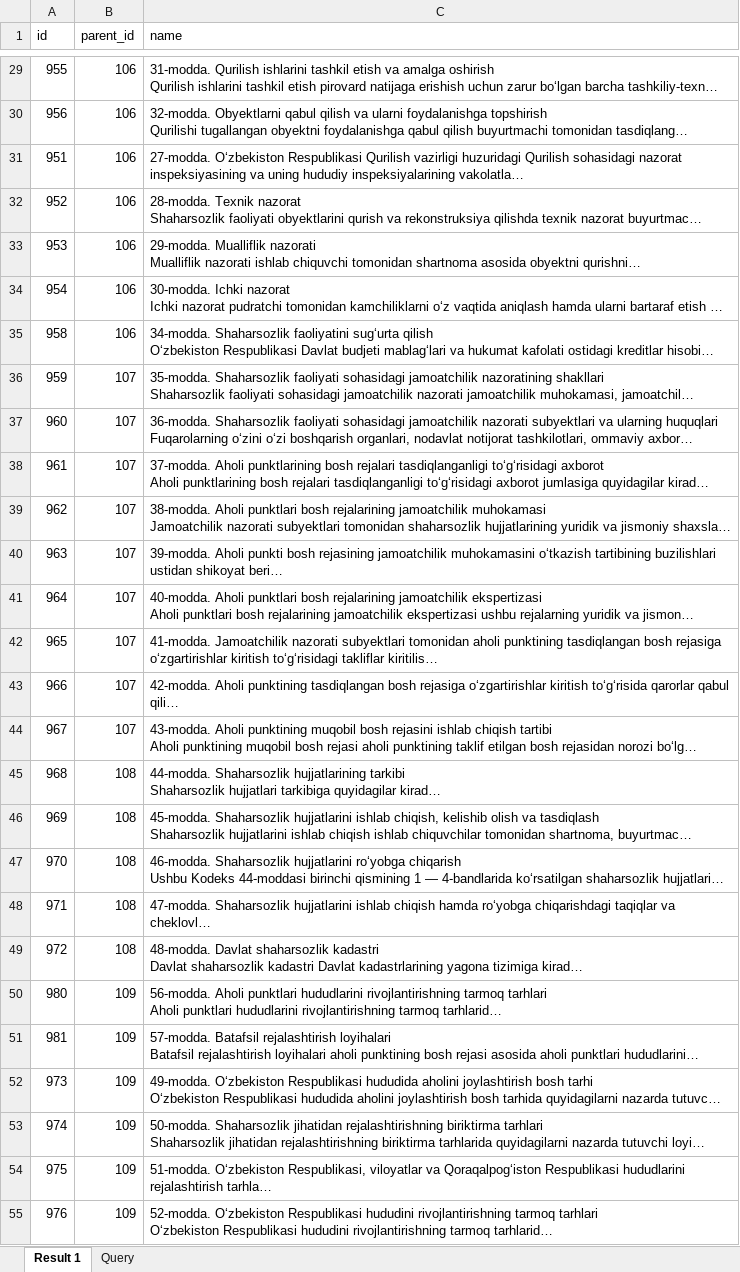
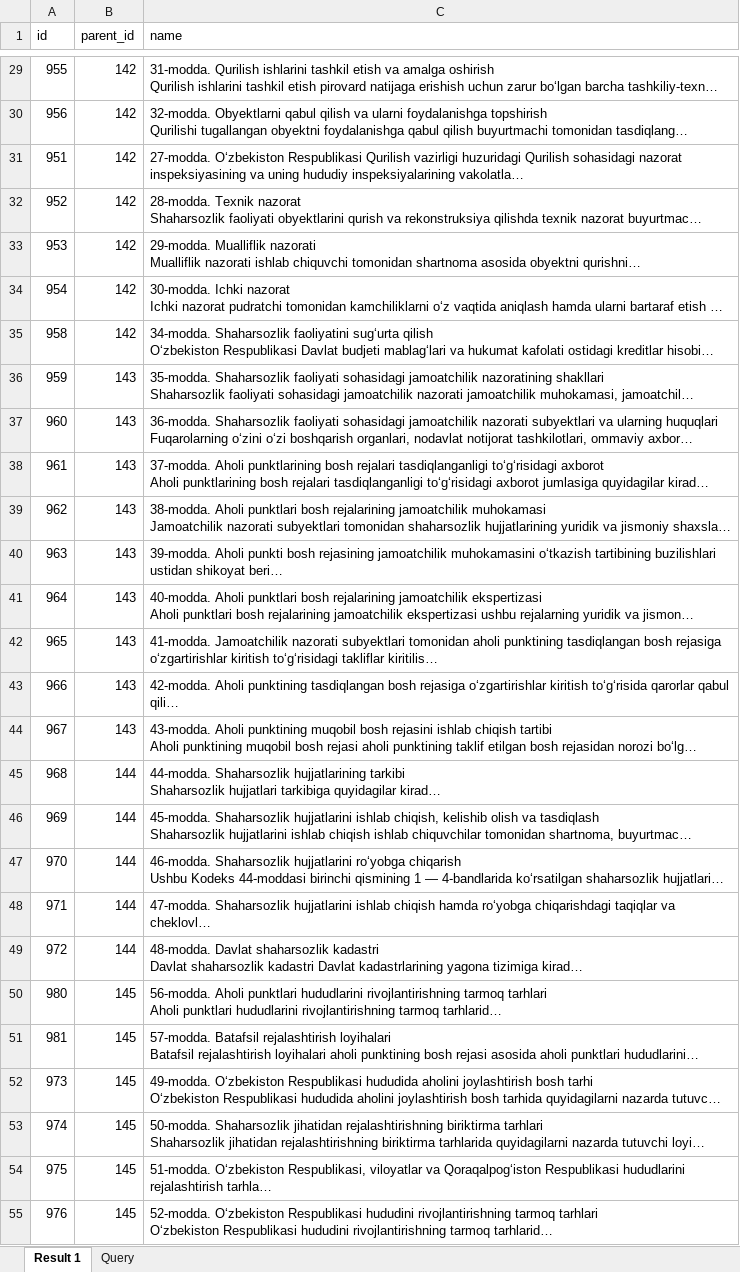
Before and after one commit to orifchik88/system, an Excel workbook: storage/excel/bases.xlsx, sheet Result 1, drawn as a sheet; only a part is shown, gaps mark what is left out; long unchanged cells end in …; values as stored, in another font and other column widths than the file's, no borders; the diff covers the shown part only; the diff names each change by its address in the sheet, - before the commit and + after, or states it on an @@ line.

```diff
--- a/storage/excel/bases.xlsx (sheet Result 1)
+++ b/storage/excel/bases.xlsx (sheet Result 1)
-B29:B35 (parent_id): 106
+B29:B35 (parent_id): 142
-B36:B44 (parent_id): 107
+B36:B44 (parent_id): 143
-B45:B49 (parent_id): 108
+B45:B49 (parent_id): 144
-B50:B55 (parent_id): 109
+B50:B55 (parent_id): 145
```
Also changed, not shown: 489 edited cells elsewhere in this sheet, 1 other file.
